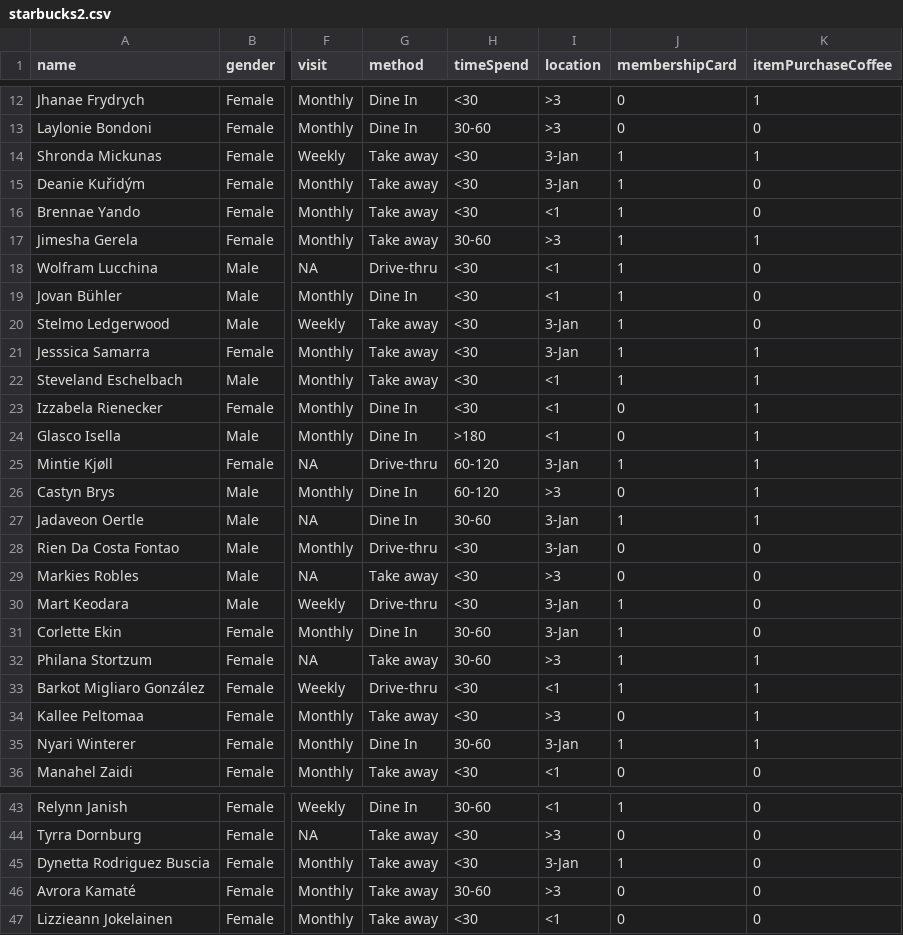
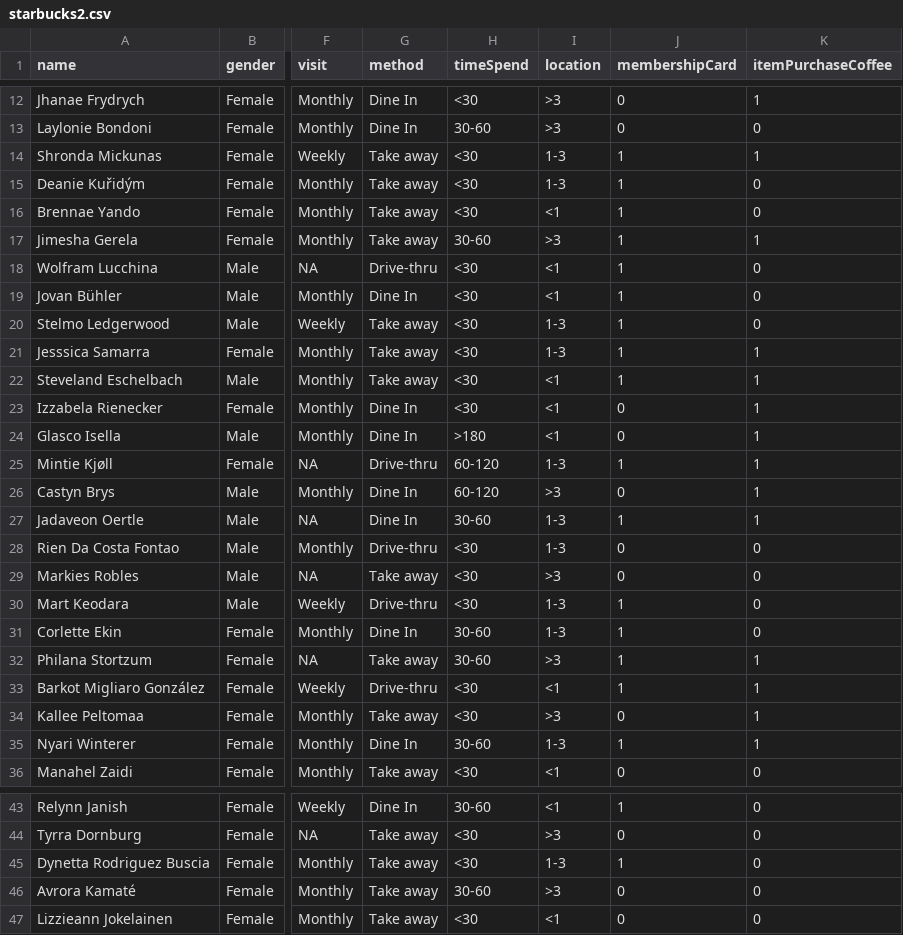
Before and after one commit to DenisseUrenda/EduResourses, a CSV file: starbucks2.csv, drawn as a sheet; only a part is shown, gaps mark what is left out; the diff covers the shown part only; the diff names each change by its address in the sheet, - before the commit and + after, or states it on an @@ line.

```diff
--- a/starbucks2.csv
+++ b/starbucks2.csv
-I14:I15 (location): 3-Jan
+I14:I15 (location): 1-3
-I20:I21 (location): 3-Jan
+I20:I21 (location): 1-3
-I25 (location): 3-Jan
+I25 (location): 1-3
-I27:I28 (location): 3-Jan
+I27:I28 (location): 1-3
-I30:I31 (location): 3-Jan
+I30:I31 (location): 1-3
-I35 (location): 3-Jan
+I35 (location): 1-3
-I45 (location): 3-Jan
+I45 (location): 1-3
```
Also changed, not shown: 21 edited cells elsewhere in this file.
